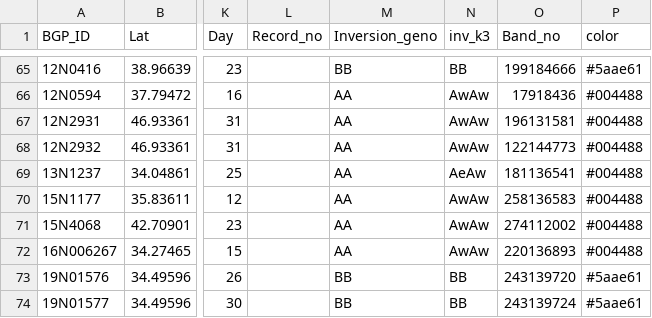
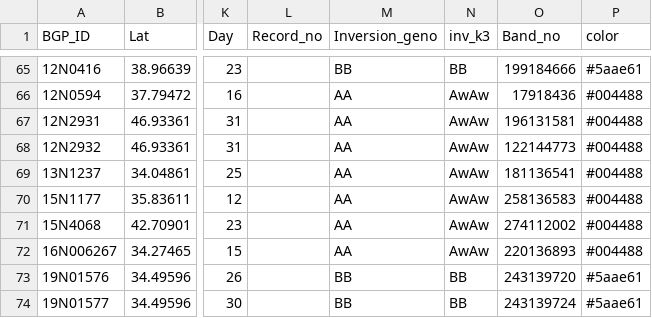
Before and after one commit to johannabeam/Interactive-Chatter, a CSV file: YBCHall_samples_metadata.csv, drawn as a sheet; only a part is shown, gaps mark what is left out; the diff names each change by its address in the sheet, - before the commit and + after, or states it on an @@ line.

Commit message:
Update YBCHall_samples_metadata.csv
Fixed wrong inversion geno for 13N1237

```diff
--- a/YBCHall_samples_metadata.csv
+++ b/YBCHall_samples_metadata.csv
-N69 (inv_k3): AeAw
+N69 (inv_k3): AwAw
```
